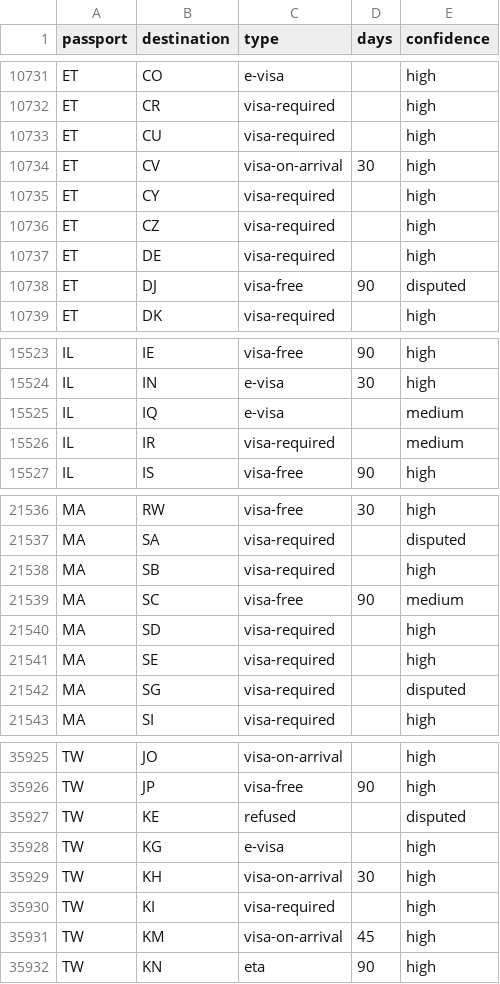
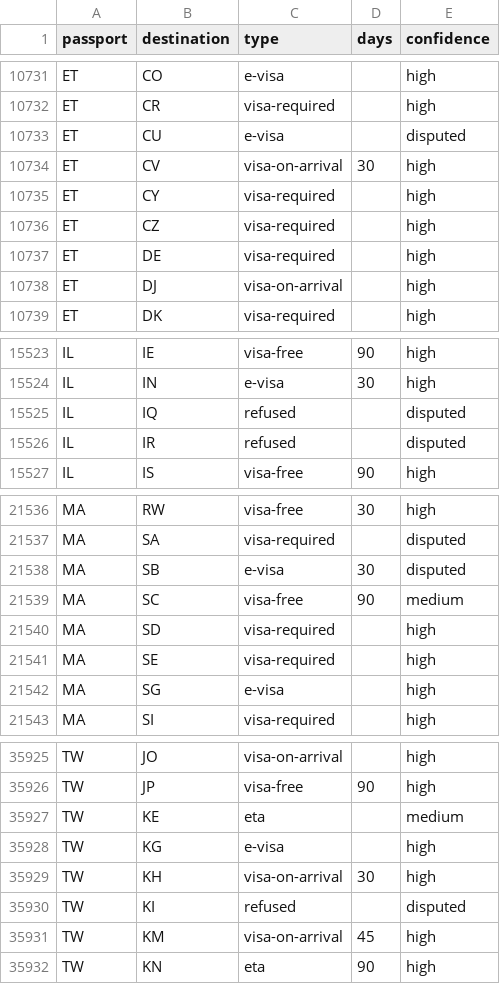
Before and after one commit to xpressmike/visa-matrix, a CSV file: data/visa-matrix-tidy.csv, drawn as a sheet; only a part is shown, gaps mark what is left out; the diff covers the shown part only.

```diff
--- a/data/visa-matrix-tidy.csv
+++ b/data/visa-matrix-tidy.csv
@@ -10732,3 +10732,3 @@ ET,CO,e-visa,,high
 ET,CR,visa-required,,high
-ET,CU,visa-required,,high
+ET,CU,e-visa,,disputed
 ET,CV,visa-on-arrival,30,high
@@ -10737,3 +10737,3 @@ ET,CZ,visa-required,,high
 ET,DE,visa-required,,high
-ET,DJ,visa-free,90,disputed
+ET,DJ,visa-on-arrival,,high
 ET,DK,visa-required,,high
@@ -15524,4 +15524,4 @@ IL,IE,visa-free,90,high
 IL,IN,e-visa,30,high
-IL,IQ,e-visa,,medium
-IL,IR,visa-required,,medium
+IL,IQ,refused,,disputed
+IL,IR,refused,,disputed
 IL,IS,visa-free,90,high
@@ -21537,3 +21537,3 @@ MA,RW,visa-free,30,high
 MA,SA,visa-required,,disputed
-MA,SB,visa-required,,high
+MA,SB,e-visa,30,disputed
 MA,SC,visa-free,90,medium
@@ -21541,3 +21541,3 @@ MA,SD,visa-required,,high
 MA,SE,visa-required,,high
-MA,SG,visa-required,,disputed
+MA,SG,e-visa,,high
 MA,SI,visa-required,,high
@@ -35926,6 +35926,6 @@ TW,JO,visa-on-arrival,,high
 TW,JP,visa-free,90,high
-TW,KE,refused,,disputed
+TW,KE,eta,,medium
 TW,KG,e-visa,,high
 TW,KH,visa-on-arrival,30,high
-TW,KI,visa-required,,high
+TW,KI,refused,,disputed
 TW,KM,visa-on-arrival,45,high
```
Also changed, not shown: 94 edited cells elsewhere in this file, data/visa-matrix-iso2.csv, 1 other file.
